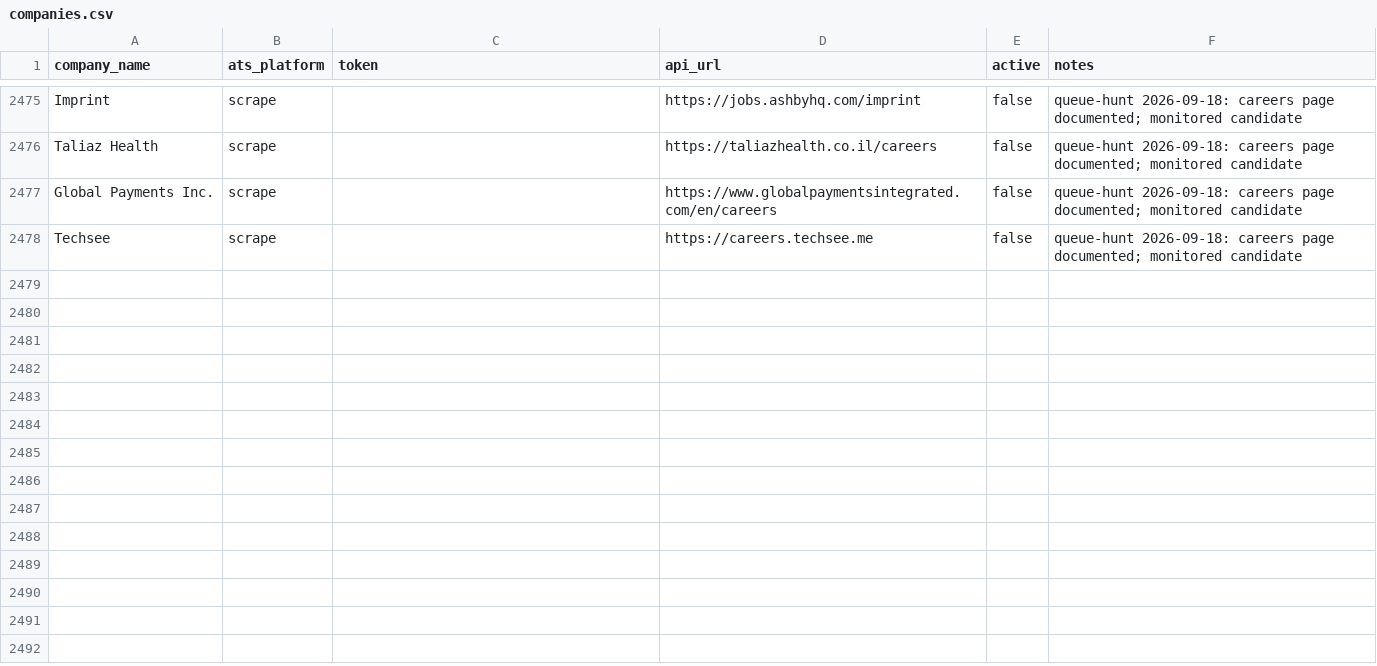
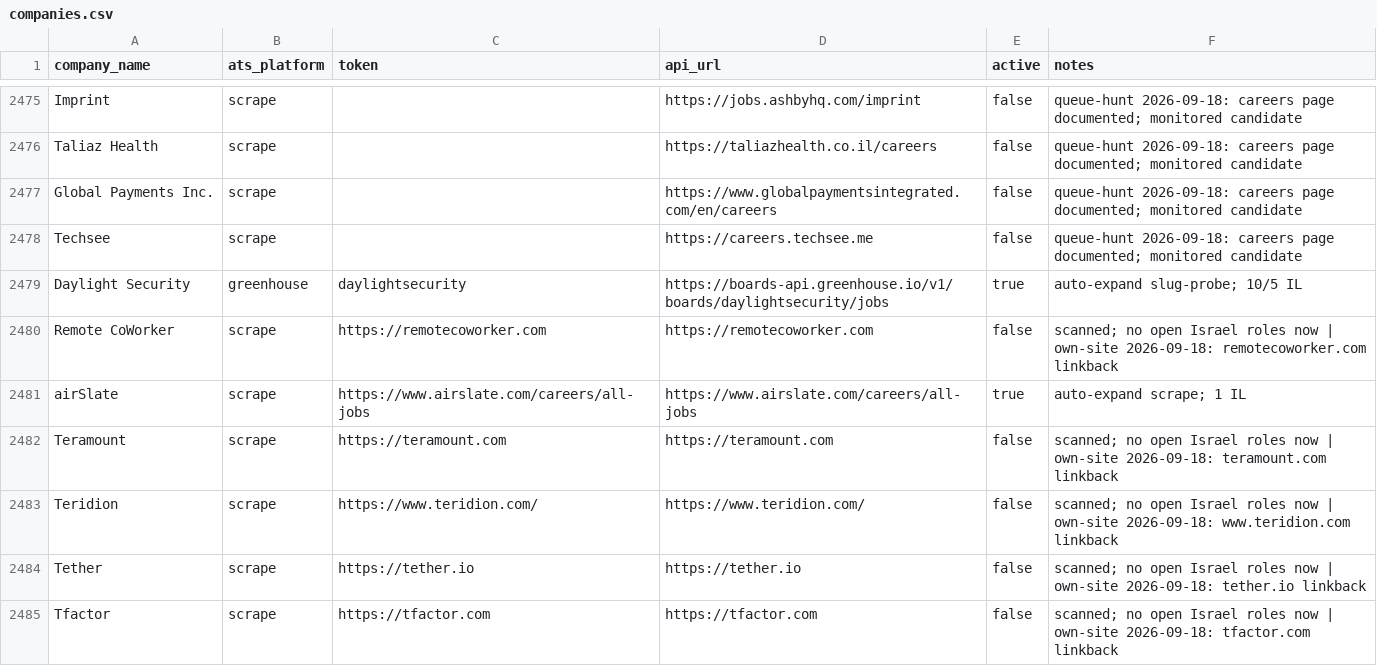
Before and after one commit to AnalystJobsIL/pipeline, a CSV file: companies.csv, drawn as a sheet; only a part is shown, gaps mark what is left out.

Commit message:
auto-expand: crack more companies 2026-09-18T13:08 (schedule run 35346605798) [skip ci]

```diff
--- a/companies.csv
+++ b/companies.csv
@@ -2478 +2478,8 @@ Global Payments Inc.,scrape,,https://www.globalpaymentsintegrated.com/en/careers
 Techsee,scrape,,https://careers.techsee.me,false,queue-hunt 2026-09-18: careers page documented; monitored candidate
+Daylight Security,greenhouse,daylightsecurity,https://boards-api.greenhouse.io/v1/boards/daylightsecurity/jobs,true,auto-expand slug-probe; 10/5 IL
+Remote CoWorker,scrape,https://remotecoworker.com,https://remotecoworker.com,false,scanned; no open Israel roles now | own-site 2026-09-18: remotecoworker.com linkback
+airSlate,scrape,https://www.airslate.com/careers/all-jobs,https://www.airslate.com/careers/all-jobs,true,auto-expand scrape; 1 IL
+Teramount,scrape,https://teramount.com,https://teramount.com,false,scanned; no open Israel roles now | own-site 2026-09-18: teramount.com linkback
+Teridion,scrape,https://www.teridion.com/,https://www.teridion.com/,false,scanned; no open Israel roles now | own-site 2026-09-18: www.teridion.com linkback
+Tether,scrape,https://tether.io,https://tether.io,false,scanned; no open Israel roles now | own-site 2026-09-18: tether.io linkback
+Tfactor,scrape,https://tfactor.com,https://tfactor.com,false,scanned; no open Israel roles now | own-site 2026-09-18: tfactor.com linkback
```
Also changed, not shown: 4 other files.
